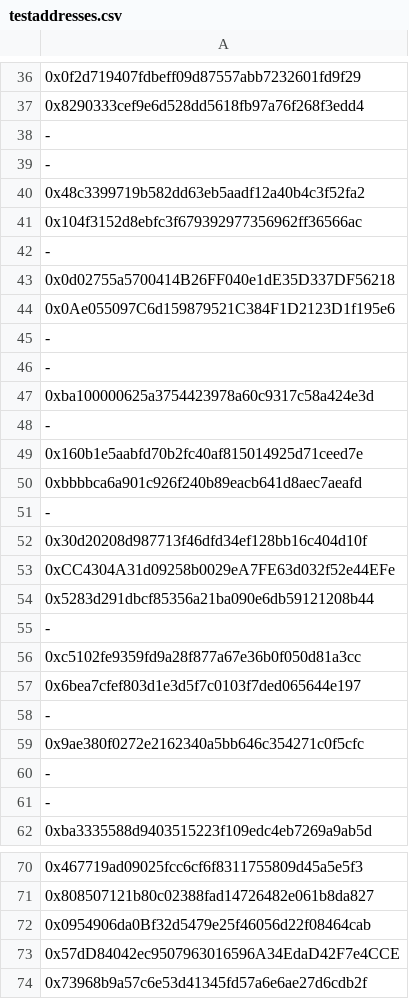
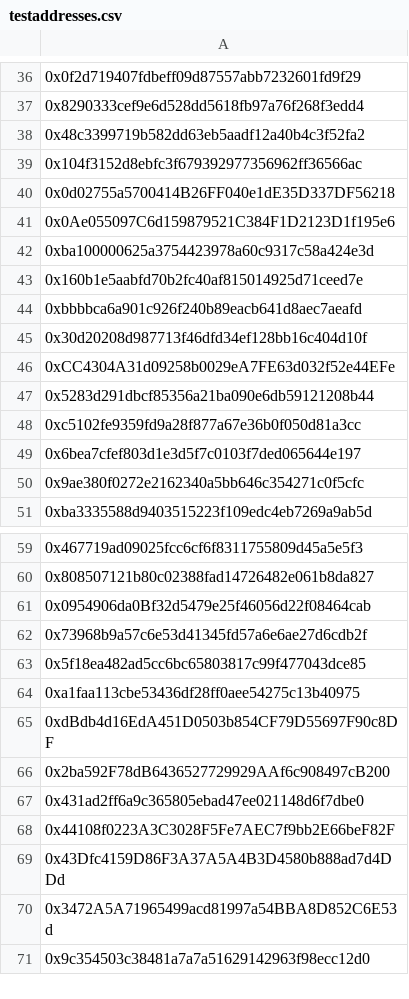
Before and after one commit to Slice-Analytics/Outerlands, a CSV file: testaddresses.csv, drawn as a sheet; only a part is shown, gaps mark what is left out; the shorter side is filled out with more unchanged rows; the diff covers the shown part only; the diff names each change by its address in the sheet, - before the commit and + after, or states it on an @@ line.

```diff
--- a/testaddresses.csv
+++ b/testaddresses.csv
-row 38: -
-row 39: -
-row 42: -
-row 45: -
-row 46: -
-row 48: -
-row 51: -
-row 55: -
-row 58: -
-row 60: -
-row 61: -
-row 73: 0x57dD84042ec9507963016596A34EdaD42F7e4CCE
```
Also changed, not shown: 10 removed rows elsewhere in this file, 2 other files.
